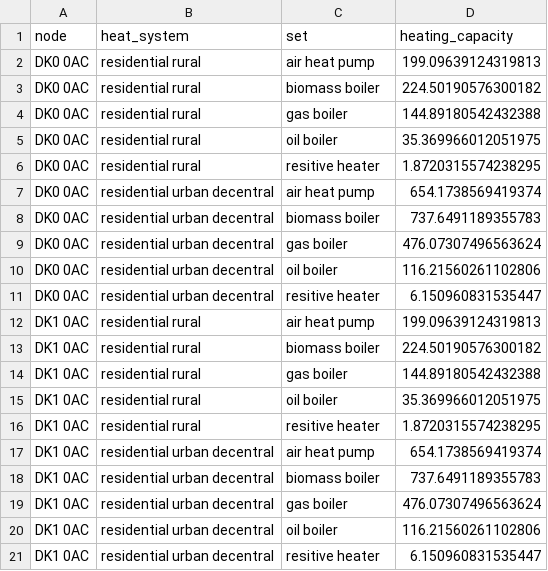
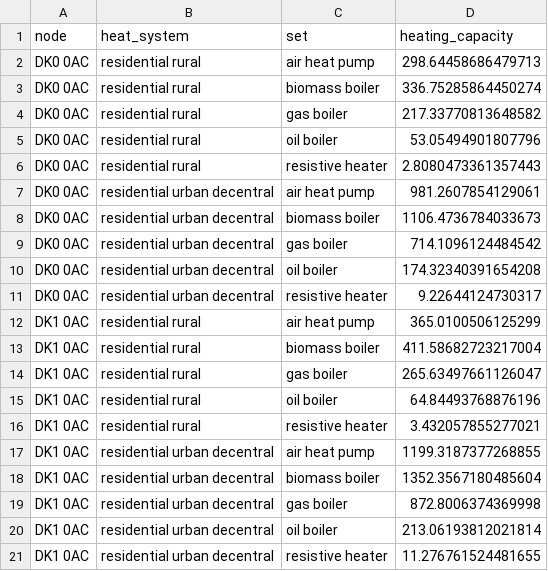
Before and after one commit to fredersp/master_thesis, a CSV file: data/existing_rural_decentral_heat.csv, drawn as a sheet.

```diff
--- a/data/existing_rural_decentral_heat.csv
+++ b/data/existing_rural_decentral_heat.csv
@@ -1,21 +1,21 @@
 node,heat_system,set,heating_capacity
-DK0 0AC,residential rural,air heat pump,199.09639124319813
-DK0 0AC,residential rural,biomass boiler,224.50190576300182
-DK0 0AC,residential rural,gas boiler,144.89180542432388
-DK0 0AC,residential rural,oil boiler,35.369966012051975
-DK0 0AC,residential rural,resitive heater,1.8720315574238295
-DK0 0AC,residential urban decentral,air heat pump,654.1738569419374
-DK0 0AC,residential urban decentral,biomass boiler,737.6491189355783
-DK0 0AC,residential urban decentral,gas boiler,476.07307496563624
-DK0 0AC,residential urban decentral,oil boiler,116.21560261102806
-DK0 0AC,residential urban decentral,resitive heater,6.150960831535447
-DK1 0AC,residential rural,air heat pump,199.09639124319813
-DK1 0AC,residential rural,biomass boiler,224.50190576300182
-DK1 0AC,residential rural,gas boiler,144.89180542432388
-DK1 0AC,residential rural,oil boiler,35.369966012051975
-DK1 0AC,residential rural,resitive heater,1.8720315574238295
-DK1 0AC,residential urban decentral,air heat pump,654.1738569419374
-DK1 0AC,residential urban decentral,biomass boiler,737.6491189355783
-DK1 0AC,residential urban decentral,gas boiler,476.07307496563624
-DK1 0AC,residential urban decentral,oil boiler,116.21560261102806
-DK1 0AC,residential urban decentral,resitive heater,6.150960831535447
+DK0 0AC,residential rural,air heat pump,298.64458686479713
+DK0 0AC,residential rural,biomass boiler,336.75285864450274
+DK0 0AC,residential rural,gas boiler,217.33770813648582
+DK0 0AC,residential rural,oil boiler,53.05494901807796
+DK0 0AC,residential rural,resistive heater,2.8080473361357443
+DK0 0AC,residential urban decentral,air heat pump,981.2607854129061
+DK0 0AC,residential urban decentral,biomass boiler,1106.4736784033673
+DK0 0AC,residential urban decentral,gas boiler,714.1096124484542
+DK0 0AC,residential urban decentral,oil boiler,174.32340391654208
+DK0 0AC,residential urban decentral,resistive heater,9.22644124730317
+DK1 0AC,residential rural,air heat pump,365.0100506125299
+DK1 0AC,residential rural,biomass boiler,411.58682723217004
+DK1 0AC,residential rural,gas boiler,265.63497661126047
+DK1 0AC,residential rural,oil boiler,64.84493768876196
+DK1 0AC,residential rural,resistive heater,3.432057855277021
+DK1 0AC,residential urban decentral,air heat pump,1199.3187377268855
+DK1 0AC,residential urban decentral,biomass boiler,1352.3567180485604
+DK1 0AC,residential urban decentral,gas boiler,872.8006374369998
+DK1 0AC,residential urban decentral,oil boiler,213.06193812021814
+DK1 0AC,residential urban decentral,resistive heater,11.276761524481655
```
Also changed, not shown: 4 other files.
